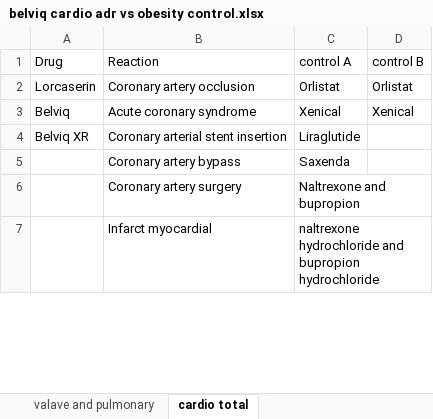
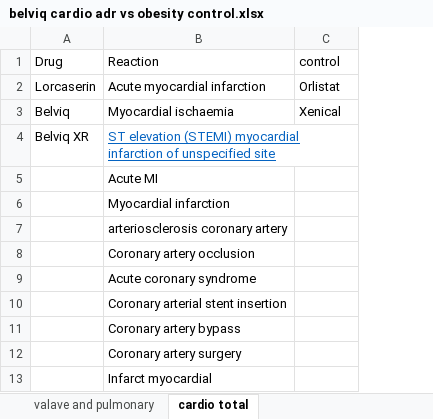
Before and after one commit to LeahKorol/faers_analysis, an Excel workbook: config/belviq cardio adr vs obesity control.xlsx, sheet cardio total, drawn as a sheet; only a part is shown; values as stored, in another font and other column widths than the file's, no borders; removed rows and columns are numbered as before the commit, all else as after; the diff names each change by its address in the sheet, - before the commit and + after, or states it on an @@ line.

```diff
--- a/config/belviq cardio adr vs obesity control.xlsx (sheet cardio total)
+++ b/config/belviq cardio adr vs obesity control.xlsx (sheet cardio total)
-column C (control A), rows 2-7: Orlistat | Xenical | Liraglutide | Saxenda | Naltrexone and bupropion | naltrexone hydrochloride and bupropion hydrochloride
-C1: control B
+C1: control
+row 2: Lorcaserin | Acute myocardial infarction | Orlistat
+row 3: Belviq | Myocardial ischaemia | Xenical
+row 4: Belviq XR | ST elevation (STEMI) myocardial infarction of unspecified site
+row 5:  | Acute MI
+row 6:  | Myocardial infarction
+row 7:  | arteriosclerosis coronary artery
-A8 (Drug): Lorcaserin
+A8 (Drug): (empty)
-C8 (control): Orlistat
+C8 (control): (empty)
-A9 (Drug): Belviq
+A9 (Drug): (empty)
-C9 (control): Xenical
+C9 (control): (empty)
-A10 (Drug): Belviq XR
+A10 (Drug): (empty)
```
Also changed, not shown: sheet valave and pulmonary, sheet cardio non valve and pulmonary, 11 other files.
